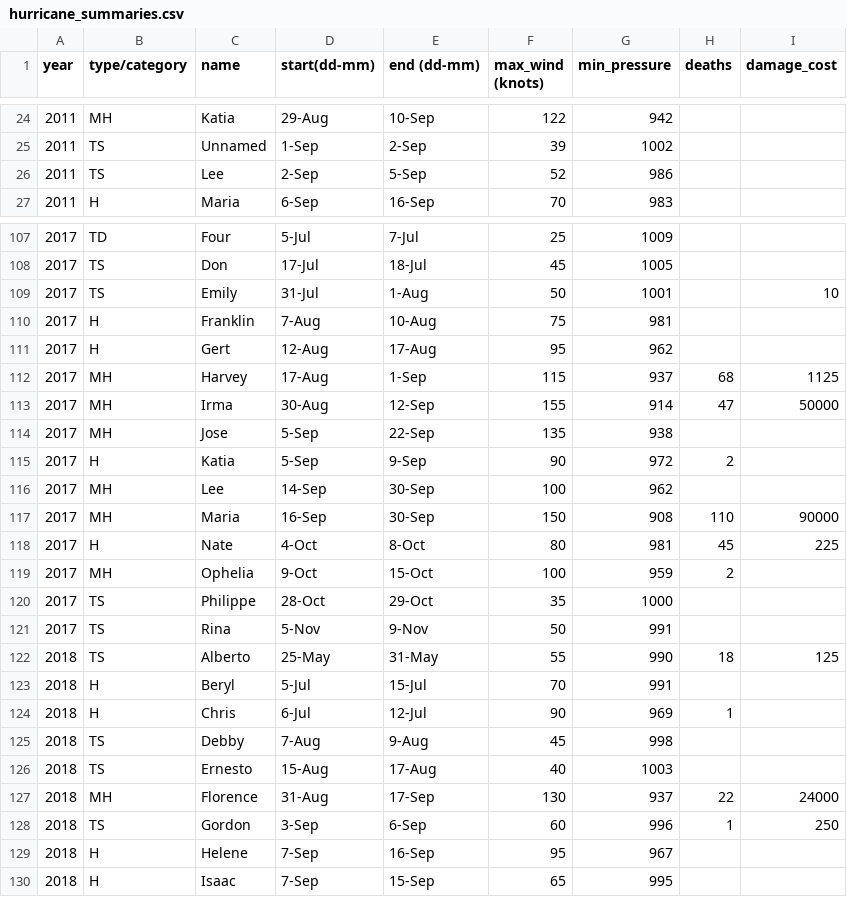
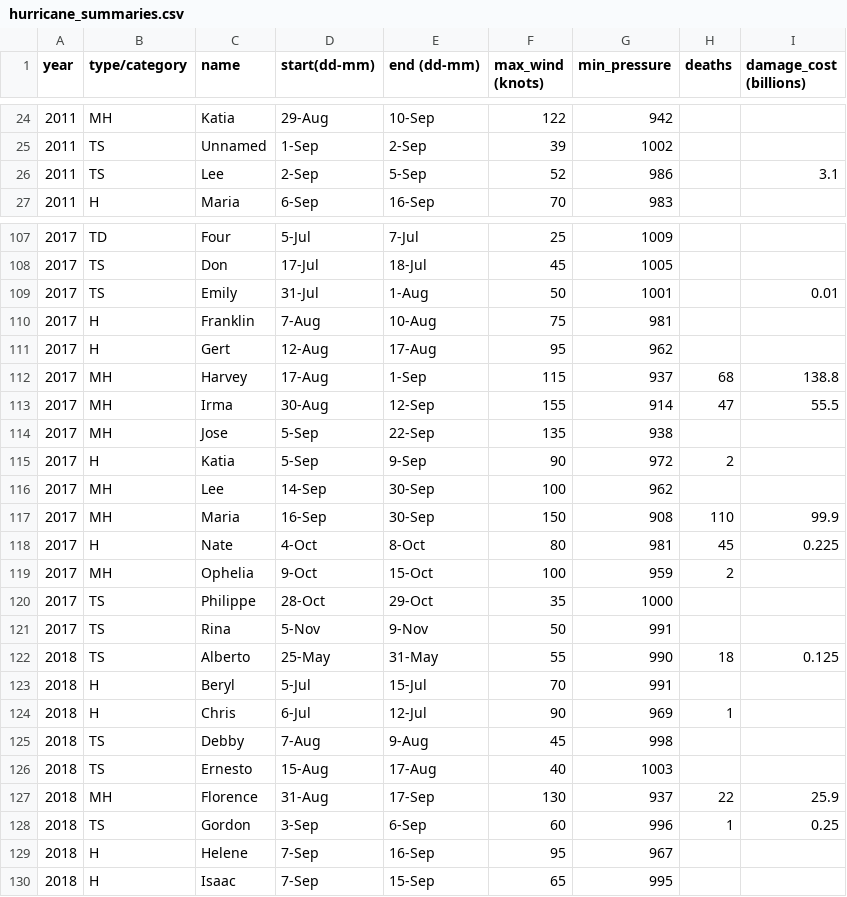
Before and after one commit to allisondungo/cs620-project-hurricanes, a CSV file: hurricane_summaries.csv, drawn as a sheet; only a part is shown, gaps mark what is left out; the diff covers the shown part only.

Commit message:
Added more data for damage cost column

```diff
--- a/hurricane_summaries.csv
+++ b/hurricane_summaries.csv
@@ -1 +1 @@
-year,type/category,name,start(dd-mm),end (dd-mm),max_wind (knots),min_pressure,deaths,damage_cost
+year,type/category,name,start(dd-mm),end (dd-mm),max_wind (knots),min_pressure,deaths,damage_cost (billions)
@@ -25,3 +25,3 @@
 2011,TS,Unnamed,1-Sep,2-Sep,39,1002,,
-2011,TS,Lee,2-Sep,5-Sep,52,986,,
+2011,TS,Lee,2-Sep,5-Sep,52,986,,3.1
 2011,H,Maria,6-Sep,16-Sep,70,983,,
@@ -108,7 +108,7 @@
 2017,TS,Don,17-Jul,18-Jul,45,1005,,
-2017,TS,Emily,31-Jul,1-Aug,50,1001,,10
+2017,TS,Emily,31-Jul,1-Aug,50,1001,,0.01
 2017,H,Franklin,7-Aug,10-Aug,75,981,,
 2017,H,Gert,12-Aug,17-Aug,95,962,,
-2017,MH,Harvey,17-Aug,1-Sep,115,937,68,1125
-2017,MH,Irma,30-Aug,12-Sep,155,914,47,50000
+2017,MH,Harvey,17-Aug,1-Sep,115,937,68,138.8
+2017,MH,Irma,30-Aug,12-Sep,155,914,47,55.5
 2017,MH,Jose,5-Sep,22-Sep,135,938,,
@@ -116,4 +116,4 @@
 2017,MH,Lee,14-Sep,30-Sep,100,962,,
-2017,MH,Maria,16-Sep,30-Sep,150,908,110,90000
-2017,H,Nate,4-Oct,8-Oct,80,981,45,225
+2017,MH,Maria,16-Sep,30-Sep,150,908,110,99.9
+2017,H,Nate,4-Oct,8-Oct,80,981,45,0.225
 2017,MH,Ophelia,9-Oct,15-Oct,100,959,2,
@@ -121,3 +121,3 @@
 2017,TS,Rina,5-Nov,9-Nov,50,991,,
-2018,TS,Alberto,25-May,31-May,55,990,18,125
+2018,TS,Alberto,25-May,31-May,55,990,18,0.125
 2018,H,Beryl,5-Jul,15-Jul,70,991,,
@@ -126,4 +126,4 @@
 2018,TS,Ernesto,15-Aug,17-Aug,40,1003,,
-2018,MH,Florence,31-Aug,17-Sep,130,937,22,24000
-2018,TS,Gordon,3-Sep,6-Sep,60,996,1,250
+2018,MH,Florence,31-Aug,17-Sep,130,937,22,25.9
+2018,TS,Gordon,3-Sep,6-Sep,60,996,1,0.25
 2018,H,Helene,7-Sep,16-Sep,95,967,,
```
Also changed, not shown: 23 edited cells elsewhere in this file.
